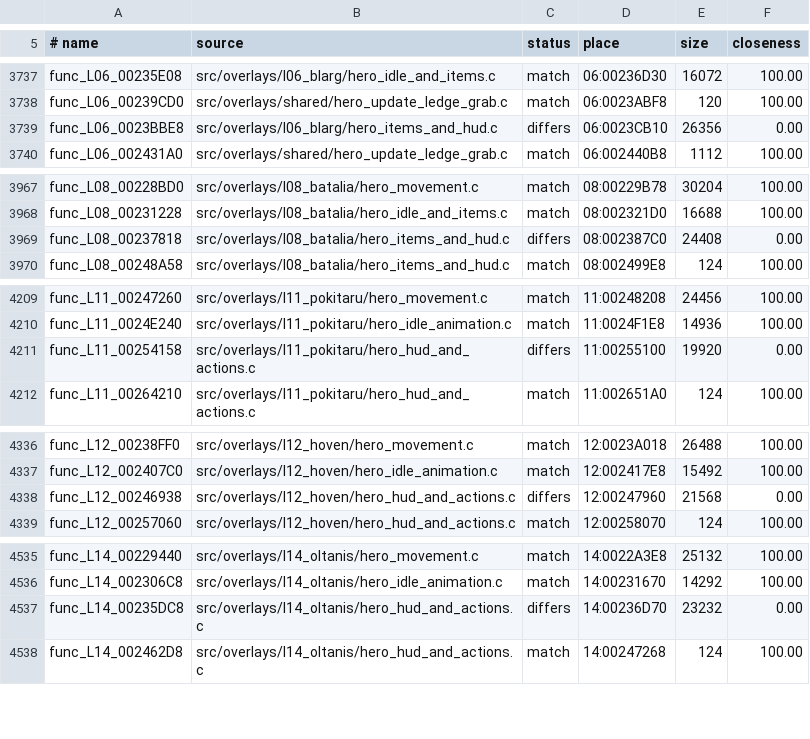
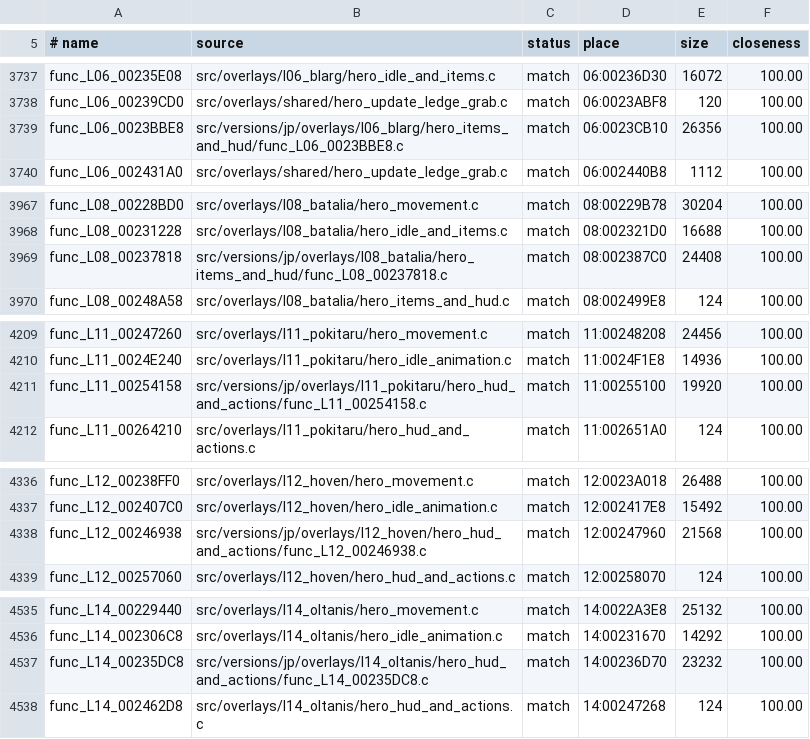
Before and after one commit to OpenRAC/rac1-decomp, a TSV file: config/versions/jp/map.tsv, drawn as a sheet; only a part is shown, gaps mark what is left out; the diff covers the shown part only.

```diff
--- a/config/versions/jp/map.tsv
+++ b/config/versions/jp/map.tsv
@@ -3738,3 +3738,3 @@ func_L06_00235E08	src/overlays/l06_blarg/hero_idle_and_items.c	match	06:00236D30
 func_L06_00239CD0	src/overlays/shared/hero_update_ledge_grab.c	match	06:0023ABF8	120	100.00
-func_L06_0023BBE8	src/overlays/l06_blarg/hero_items_and_hud.c	differs	06:0023CB10	26356	0.00
+func_L06_0023BBE8	src/versions/jp/overlays/l06_blarg/hero_items_and_hud/func_L06_0023BBE8.c	match	06:0023CB10	26356	100.00
 func_L06_002431A0	src/overlays/shared/hero_update_ledge_grab.c	match	06:002440B8	1112	100.00
@@ -3968,3 +3968,3 @@ func_L08_00228BD0	src/overlays/l08_batalia/hero_movement.c	match	08:00229B78	302
 func_L08_00231228	src/overlays/l08_batalia/hero_idle_and_items.c	match	08:002321D0	16688	100.00
-func_L08_00237818	src/overlays/l08_batalia/hero_items_and_hud.c	differs	08:002387C0	24408	0.00
+func_L08_00237818	src/versions/jp/overlays/l08_batalia/hero_items_and_hud/func_L08_00237818.c	match	08:002387C0	24408	100.00
 func_L08_00248A58	src/overlays/l08_batalia/hero_items_and_hud.c	match	08:002499E8	124	100.00
@@ -4210,3 +4210,3 @@ func_L11_00247260	src/overlays/l11_pokitaru/hero_movement.c	match	11:00248208	24
 func_L11_0024E240	src/overlays/l11_pokitaru/hero_idle_animation.c	match	11:0024F1E8	14936	100.00
-func_L11_00254158	src/overlays/l11_pokitaru/hero_hud_and_actions.c	differs	11:00255100	19920	0.00
+func_L11_00254158	src/versions/jp/overlays/l11_pokitaru/hero_hud_and_actions/func_L11_00254158.c	match	11:00255100	19920	100.00
 func_L11_00264210	src/overlays/l11_pokitaru/hero_hud_and_actions.c	match	11:002651A0	124	100.00
@@ -4337,3 +4337,3 @@ func_L12_00238FF0	src/overlays/l12_hoven/hero_movement.c	match	12:0023A018	26488
 func_L12_002407C0	src/overlays/l12_hoven/hero_idle_animation.c	match	12:002417E8	15492	100.00
-func_L12_00246938	src/overlays/l12_hoven/hero_hud_and_actions.c	differs	12:00247960	21568	0.00
+func_L12_00246938	src/versions/jp/overlays/l12_hoven/hero_hud_and_actions/func_L12_00246938.c	match	12:00247960	21568	100.00
 func_L12_00257060	src/overlays/l12_hoven/hero_hud_and_actions.c	match	12:00258070	124	100.00
@@ -4536,3 +4536,3 @@ func_L14_00229440	src/overlays/l14_oltanis/hero_movement.c	match	14:0022A3E8	251
 func_L14_002306C8	src/overlays/l14_oltanis/hero_idle_animation.c	match	14:00231670	14292	100.00
-func_L14_00235DC8	src/overlays/l14_oltanis/hero_hud_and_actions.c	differs	14:00236D70	23232	0.00
+func_L14_00235DC8	src/versions/jp/overlays/l14_oltanis/hero_hud_and_actions/func_L14_00235DC8.c	match	14:00236D70	23232	100.00
 func_L14_002462D8	src/overlays/l14_oltanis/hero_hud_and_actions.c	match	14:00247268	124	100.00
```
Also changed, not shown: 27 edited cells elsewhere in this file, 15 other files.
